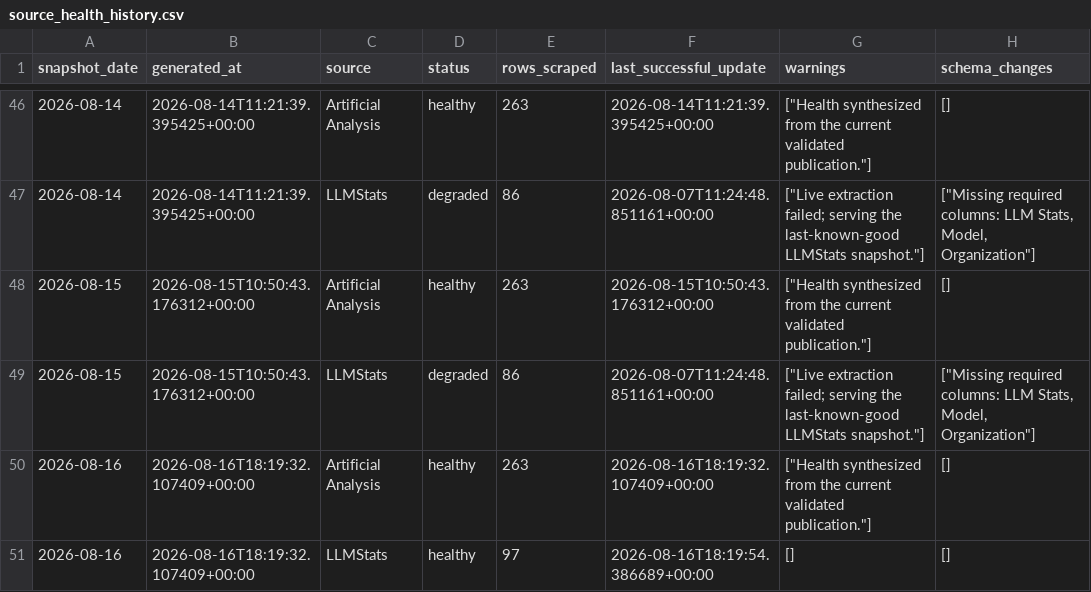
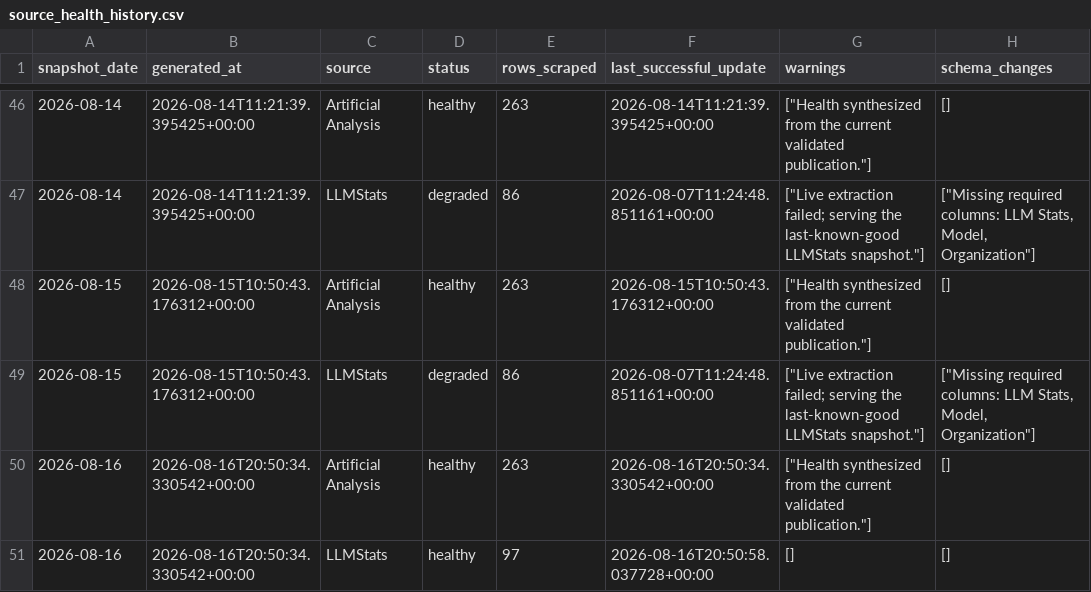
Before and after one commit to ArnavMurdande/LLMDEX, a CSV file: data/quality/source_health_history.csv, drawn as a sheet; only a part is shown, gaps mark what is left out; the diff names each change by its address in the sheet, - before the commit and + after, or states it on an @@ line.

```diff
--- a/data/quality/source_health_history.csv
+++ b/data/quality/source_health_history.csv
-B50:B51 (generated_at): 2026-08-16T18:19:32.107409+00:00
+B50:B51 (generated_at): 2026-08-16T20:50:34.330542+00:00
-F50 (last_successful_update): 2026-08-16T18:19:32.107409+00:00
+F50 (last_successful_update): 2026-08-16T20:50:34.330542+00:00
-F51 (last_successful_update): 2026-08-16T18:19:54.386689+00:00
+F51 (last_successful_update): 2026-08-16T20:50:58.037728+00:00
```
Also changed, not shown: data/cleaned/artificial_analysis/latest.csv, data/cleaned/latest.csv, 25 other files.
